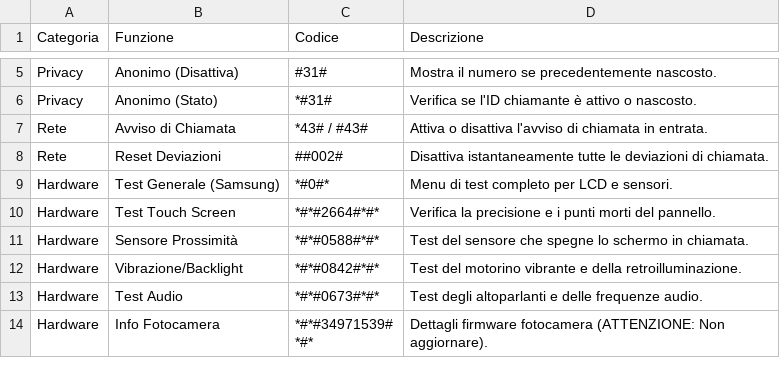
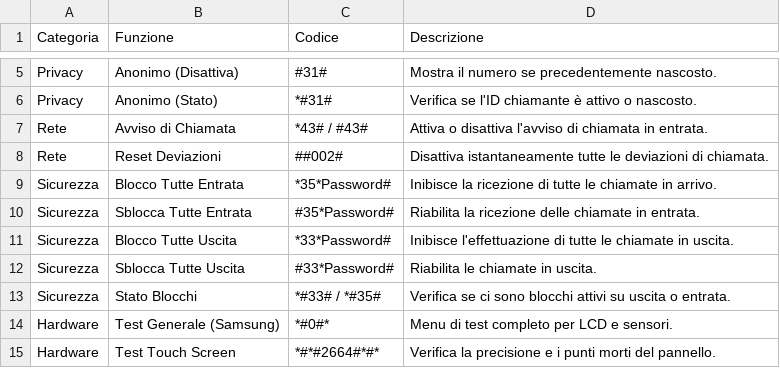
Before and after one commit to LemonPower21/USSD-MMI-CheatSheet, a CSV file: USSD-MMI.csv, drawn as a sheet; only a part is shown, gaps mark what is left out; the shorter side is filled out with more unchanged rows; the diff names each change by its address in the sheet, - before the commit and + after, or states it on an @@ line.

Commit message:
Update USSD-MMI.csv

```diff
--- a/USSD-MMI.csv
+++ b/USSD-MMI.csv
+row 9: Sicurezza | Blocco Tutte Entrata | *35*Password# | Inibisce la ricezione di tutte le chiamate in arrivo.
+row 10: Sicurezza | Sblocca Tutte Entrata | #35*Password# | Riabilita la ricezione delle chiamate in entrata.
+row 11: Sicurezza | Blocco Tutte Uscita | *33*Password# | Inibisce l'effettuazione di tutte le chiamate in uscita.
+row 12: Sicurezza | Sblocca Tutte Uscita | #33*Password# | Riabilita le chiamate in uscita.
+row 13: Sicurezza | Stato Blocchi | *#33# / *#35# | Verifica se ci sono blocchi attivi su uscita o entrata.
```
